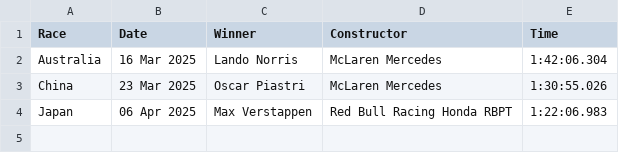
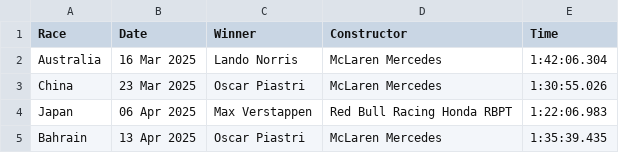
Before and after one commit to pmenright/SpoilerFreeSunday, a CSV file: race_results.csv, drawn as a sheet; the diff names each change by its address in the sheet, - before the commit and + after, or states it on an @@ line.

```diff
--- a/race_results.csv
+++ b/race_results.csv
+row 5: Bahrain | 13 Apr 2025 | Oscar Piastri | McLaren Mercedes | 1:35:39.435
```
Also changed, not shown: constructor_standings.csv, driver_standings.csv, 2 other files.
